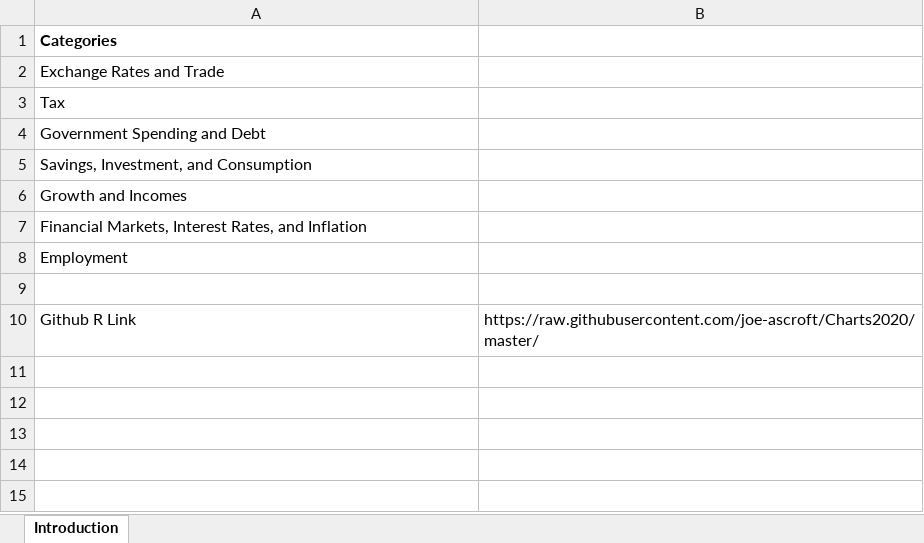
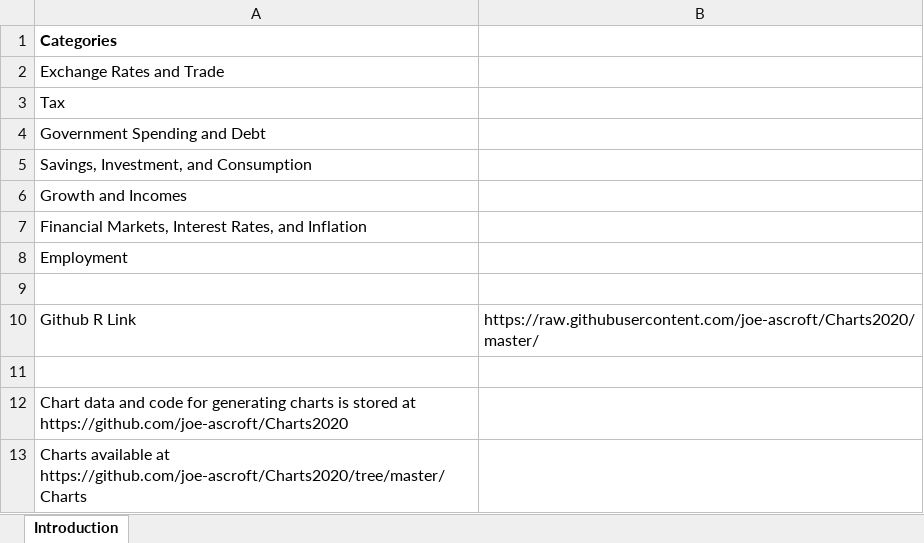
Before and after one commit to joe-ascroft/Charts2020, an Excel workbook: ReadMe.xlsx, sheet Introduction, drawn as a sheet; values as stored, in another font and other column widths than the file's, no borders; the diff names each change by its address in the sheet, - before the commit and + after, or states it on an @@ line.

```diff
--- a/ReadMe.xlsx (sheet Introduction)
+++ b/ReadMe.xlsx (sheet Introduction)
+row 11: (empty)
+row 12: Chart data and code for generating charts is stored at https://github.com/joe-ascroft/Charts2020
+row 13: Charts available at https://github.com/joe-ascroft/Charts2020/tree/master/Charts
```
Also changed, not shown: 1 other file.
